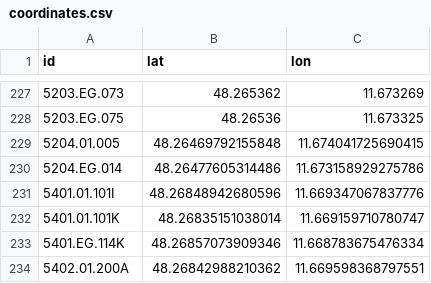
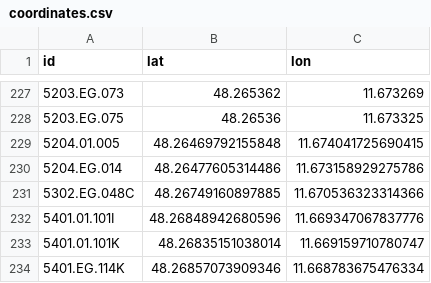
Before and after one commit to TUM-Dev/NavigaTUM, a CSV file: data/sources/coordinates.csv, drawn as a sheet; only a part is shown, gaps mark what is left out; the shorter side is filled out with more unchanged rows.

Commit message:
chore(data): coordinate edit for `5302.EG.048C` (#3438)
1 coordinate edit

Co-authored-by: GitHub Actions <actions@github.com>

```diff
--- a/data/sources/coordinates.csv
+++ b/data/sources/coordinates.csv
@@ -230,2 +230,3 @@ id,lat,lon
 5204.EG.014,48.26477605314486,11.673158929275786
+5302.EG.048C,48.26749160897885,11.670536323314366
 5401.01.101I,48.26848942680596,11.669347067837776
```
